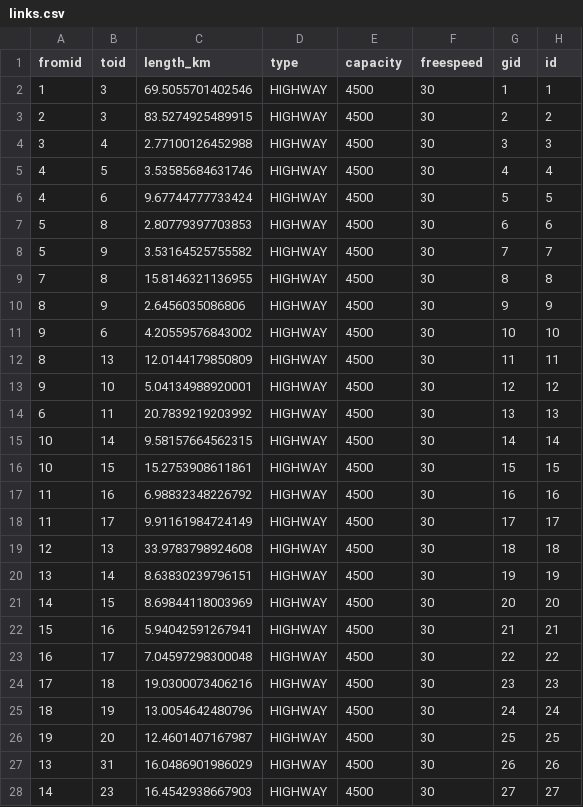
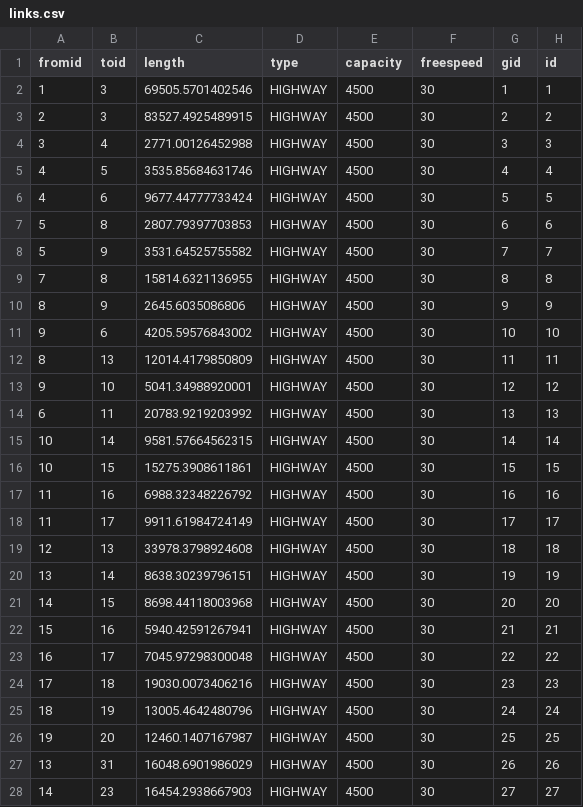
Before and after one commit to cedavidyang/bridge_ranking, a CSV file: Data/Network/CSV/LA_county/links.csv, drawn as a sheet; only a part is shown; the diff covers the shown part only.

```diff
--- a/Data/Network/CSV/LA_county/links.csv
+++ b/Data/Network/CSV/LA_county/links.csv
@@ -1,28 +1,28 @@
-fromid,toid,length_km,type,capacity,freespeed,gid,id
-1,3,69.5055701402546,HIGHWAY,4500,30,1,1
-2,3,83.5274925489915,HIGHWAY,4500,30,2,2
-3,4,2.77100126452988,HIGHWAY,4500,30,3,3
-4,5,3.53585684631746,HIGHWAY,4500,30,4,4
-4,6,9.67744777733424,HIGHWAY,4500,30,5,5
-5,8,2.80779397703853,HIGHWAY,4500,30,6,6
-5,9,3.53164525755582,HIGHWAY,4500,30,7,7
-7,8,15.8146321136955,HIGHWAY,4500,30,8,8
-8,9,2.6456035086806,HIGHWAY,4500,30,9,9
-9,6,4.20559576843002,HIGHWAY,4500,30,10,10
-8,13,12.0144179850809,HIGHWAY,4500,30,11,11
-9,10,5.04134988920001,HIGHWAY,4500,30,12,12
-6,11,20.7839219203992,HIGHWAY,4500,30,13,13
-10,14,9.58157664562315,HIGHWAY,4500,30,14,14
-10,15,15.2753908611861,HIGHWAY,4500,30,15,15
-11,16,6.98832348226792,HIGHWAY,4500,30,16,16
-11,17,9.91161984724149,HIGHWAY,4500,30,17,17
-12,13,33.9783798924608,HIGHWAY,4500,30,18,18
-13,14,8.63830239796151,HIGHWAY,4500,30,19,19
-14,15,8.69844118003969,HIGHWAY,4500,30,20,20
-15,16,5.94042591267941,HIGHWAY,4500,30,21,21
-16,17,7.04597298300048,HIGHWAY,4500,30,22,22
-17,18,19.0300073406216,HIGHWAY,4500,30,23,23
-18,19,13.0054642480796,HIGHWAY,4500,30,24,24
-19,20,12.4601407167987,HIGHWAY,4500,30,25,25
-13,31,16.0486901986029,HIGHWAY,4500,30,26,26
-14,23,16.4542938667903,HIGHWAY,4500,30,27,27
+fromid,toid,length,type,capacity,freespeed,gid,id
+1,3,69505.5701402546,HIGHWAY,4500,30,1,1
+2,3,83527.4925489915,HIGHWAY,4500,30,2,2
+3,4,2771.00126452988,HIGHWAY,4500,30,3,3
+4,5,3535.85684631746,HIGHWAY,4500,30,4,4
+4,6,9677.44777733424,HIGHWAY,4500,30,5,5
+5,8,2807.79397703853,HIGHWAY,4500,30,6,6
+5,9,3531.64525755582,HIGHWAY,4500,30,7,7
+7,8,15814.6321136955,HIGHWAY,4500,30,8,8
+8,9,2645.6035086806,HIGHWAY,4500,30,9,9
+9,6,4205.59576843002,HIGHWAY,4500,30,10,10
+8,13,12014.4179850809,HIGHWAY,4500,30,11,11
+9,10,5041.34988920001,HIGHWAY,4500,30,12,12
+6,11,20783.9219203992,HIGHWAY,4500,30,13,13
+10,14,9581.57664562315,HIGHWAY,4500,30,14,14
+10,15,15275.3908611861,HIGHWAY,4500,30,15,15
+11,16,6988.32348226792,HIGHWAY,4500,30,16,16
+11,17,9911.61984724149,HIGHWAY,4500,30,17,17
+12,13,33978.3798924608,HIGHWAY,4500,30,18,18
+13,14,8638.30239796151,HIGHWAY,4500,30,19,19
+14,15,8698.44118003968,HIGHWAY,4500,30,20,20
+15,16,5940.42591267941,HIGHWAY,4500,30,21,21
+16,17,7045.97298300048,HIGHWAY,4500,30,22,22
+17,18,19030.0073406216,HIGHWAY,4500,30,23,23
+18,19,13005.4642480796,HIGHWAY,4500,30,24,24
+19,20,12460.1407167987,HIGHWAY,4500,30,25,25
+13,31,16048.6901986029,HIGHWAY,4500,30,26,26
+14,23,16454.2938667903,HIGHWAY,4500,30,27,27
```
Also changed, not shown: 143 edited cells elsewhere in this file, 2 other files.
